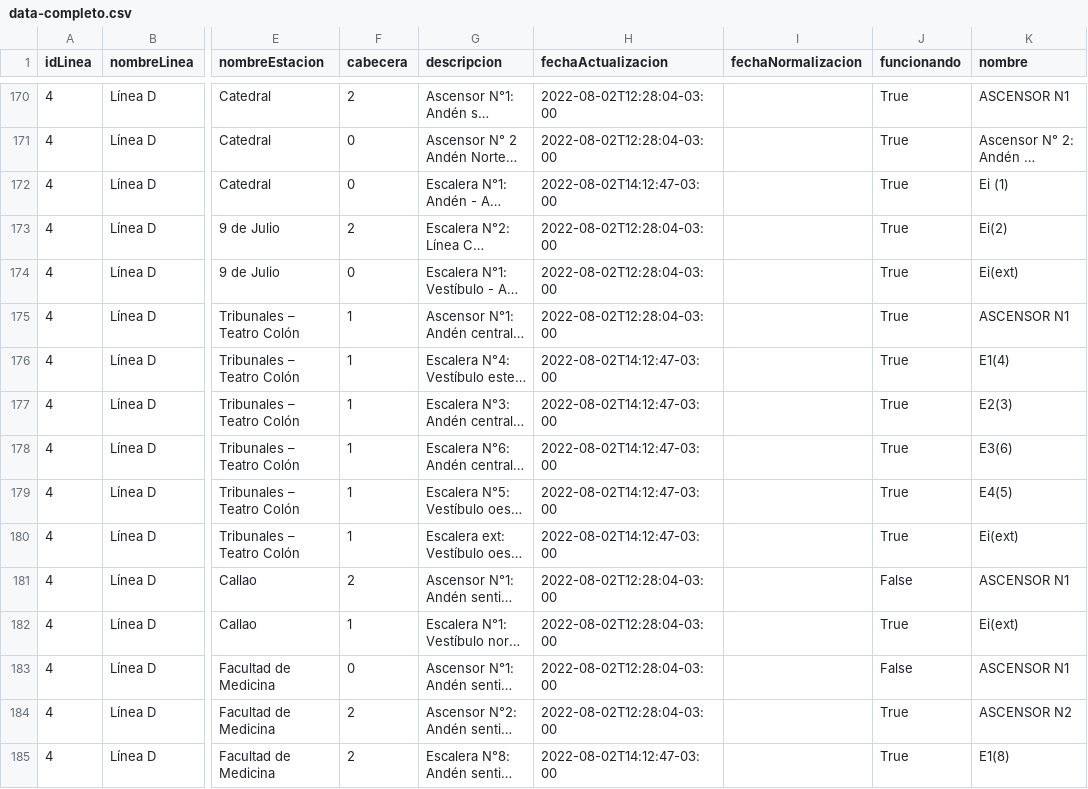
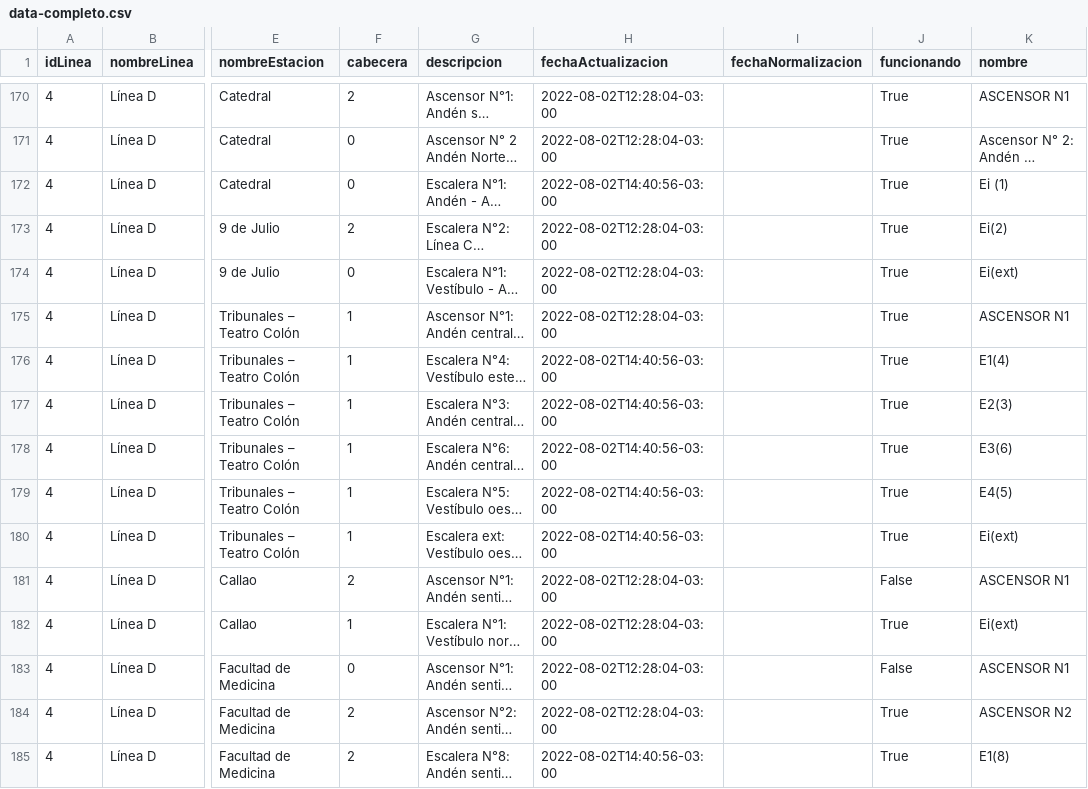
Before and after one commit to j-e-d/accesibilidad-subte, a CSV file: data-completo.csv, drawn as a sheet; only a part is shown, gaps mark what is left out; long unchanged cells end in …; the diff covers the shown part only; the diff names each change by its address in the sheet, - before the commit and + after, or states it on an @@ line.

```diff
--- a/data-completo.csv
+++ b/data-completo.csv
-H172 (fechaActualizacion): 2022-08-02T14:12:47-03:00
+H172 (fechaActualizacion): 2022-08-02T14:40:56-03:00
-H176:H180 (fechaActualizacion): 2022-08-02T14:12:47-03:00
+H176:H180 (fechaActualizacion): 2022-08-02T14:40:56-03:00
-H185 (fechaActualizacion): 2022-08-02T14:12:47-03:00
+H185 (fechaActualizacion): 2022-08-02T14:40:56-03:00
```
Also changed, not shown: 52 edited cells elsewhere in this file.
